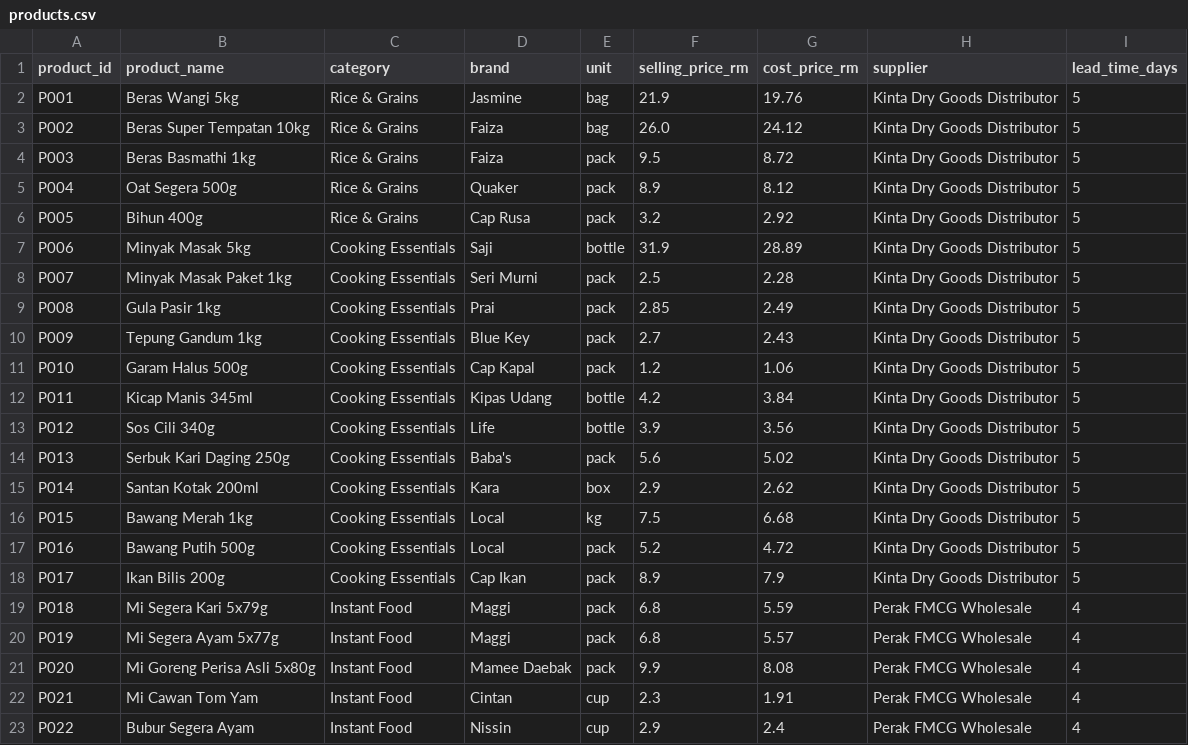
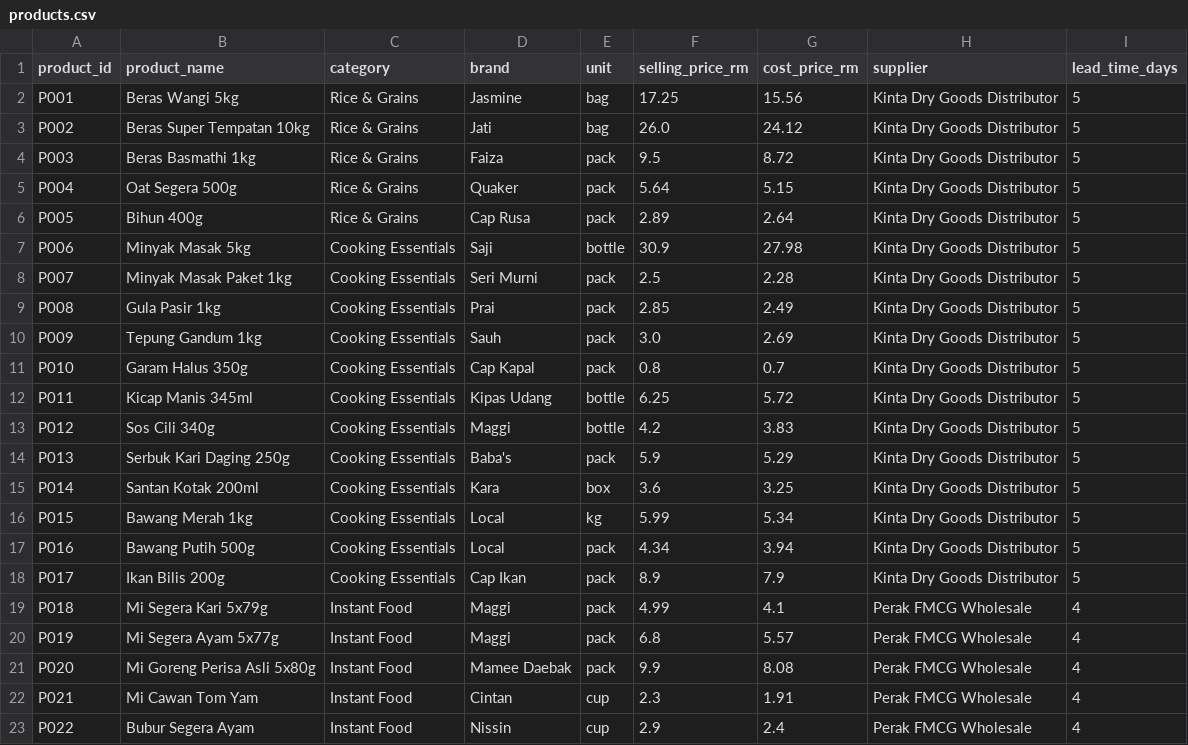
Before and after one commit to th4ifurXI/DV_Group_Project, a CSV file: data/products.csv, drawn as a sheet; only a part is shown; the diff covers the shown part only.

Commit message:
Use KPDN PriceCatcher Perak prices, add price reference to About page

```diff
--- a/data/products.csv
+++ b/data/products.csv
@@ -1,20 +1,20 @@
 product_id,product_name,category,brand,unit,selling_price_rm,cost_price_rm,supplier,lead_time_days
-P001,Beras Wangi 5kg,Rice & Grains,Jasmine,bag,21.9,19.76,Kinta Dry Goods Distributor,5
-P002,Beras Super Tempatan 10kg,Rice & Grains,Faiza,bag,26.0,24.12,Kinta Dry Goods Distributor,5
+P001,Beras Wangi 5kg,Rice & Grains,Jasmine,bag,17.25,15.56,Kinta Dry Goods Distributor,5
+P002,Beras Super Tempatan 10kg,Rice & Grains,Jati,bag,26.0,24.12,Kinta Dry Goods Distributor,5
 P003,Beras Basmathi 1kg,Rice & Grains,Faiza,pack,9.5,8.72,Kinta Dry Goods Distributor,5
-P004,Oat Segera 500g,Rice & Grains,Quaker,pack,8.9,8.12,Kinta Dry Goods Distributor,5
-P005,Bihun 400g,Rice & Grains,Cap Rusa,pack,3.2,2.92,Kinta Dry Goods Distributor,5
-P006,Minyak Masak 5kg,Cooking Essentials,Saji,bottle,31.9,28.89,Kinta Dry Goods Distributor,5
+P004,Oat Segera 500g,Rice & Grains,Quaker,pack,5.64,5.15,Kinta Dry Goods Distributor,5
+P005,Bihun 400g,Rice & Grains,Cap Rusa,pack,2.89,2.64,Kinta Dry Goods Distributor,5
+P006,Minyak Masak 5kg,Cooking Essentials,Saji,bottle,30.9,27.98,Kinta Dry Goods Distributor,5
 P007,Minyak Masak Paket 1kg,Cooking Essentials,Seri Murni,pack,2.5,2.28,Kinta Dry Goods Distributor,5
 P008,Gula Pasir 1kg,Cooking Essentials,Prai,pack,2.85,2.49,Kinta Dry Goods Distributor,5
-P009,Tepung Gandum 1kg,Cooking Essentials,Blue Key,pack,2.7,2.43,Kinta Dry Goods Distributor,5
-P010,Garam Halus 500g,Cooking Essentials,Cap Kapal,pack,1.2,1.06,Kinta Dry Goods Distributor,5
-P011,Kicap Manis 345ml,Cooking Essentials,Kipas Udang,bottle,4.2,3.84,Kinta Dry Goods Distributor,5
-P012,Sos Cili 340g,Cooking Essentials,Life,bottle,3.9,3.56,Kinta Dry Goods Distributor,5
-P013,Serbuk Kari Daging 250g,Cooking Essentials,Baba's,pack,5.6,5.02,Kinta Dry Goods Distributor,5
-P014,Santan Kotak 200ml,Cooking Essentials,Kara,box,2.9,2.62,Kinta Dry Goods Distributor,5
-P015,Bawang Merah 1kg,Cooking Essentials,Local,kg,7.5,6.68,Kinta Dry Goods Distributor,5
-P016,Bawang Putih 500g,Cooking Essentials,Local,pack,5.2,4.72,Kinta Dry Goods Distributor,5
+P009,Tepung Gandum 1kg,Cooking Essentials,Sauh,pack,3.0,2.69,Kinta Dry Goods Distributor,5
+P010,Garam Halus 350g,Cooking Essentials,Cap Kapal,pack,0.8,0.7,Kinta Dry Goods Distributor,5
+P011,Kicap Manis 345ml,Cooking Essentials,Kipas Udang,bottle,6.25,5.72,Kinta Dry Goods Distributor,5
+P012,Sos Cili 340g,Cooking Essentials,Maggi,bottle,4.2,3.83,Kinta Dry Goods Distributor,5
+P013,Serbuk Kari Daging 250g,Cooking Essentials,Baba's,pack,5.9,5.29,Kinta Dry Goods Distributor,5
+P014,Santan Kotak 200ml,Cooking Essentials,Kara,box,3.6,3.25,Kinta Dry Goods Distributor,5
+P015,Bawang Merah 1kg,Cooking Essentials,Local,kg,5.99,5.34,Kinta Dry Goods Distributor,5
+P016,Bawang Putih 500g,Cooking Essentials,Local,pack,4.34,3.94,Kinta Dry Goods Distributor,5
 P017,Ikan Bilis 200g,Cooking Essentials,Cap Ikan,pack,8.9,7.9,Kinta Dry Goods Distributor,5
-P018,Mi Segera Kari 5x79g,Instant Food,Maggi,pack,6.8,5.59,Perak FMCG Wholesale,4
+P018,Mi Segera Kari 5x79g,Instant Food,Maggi,pack,4.99,4.1,Perak FMCG Wholesale,4
 P019,Mi Segera Ayam 5x77g,Instant Food,Maggi,pack,6.8,5.57,Perak FMCG Wholesale,4
```
Also changed, not shown: 79 edited cells elsewhere in this file, 6 other files.
